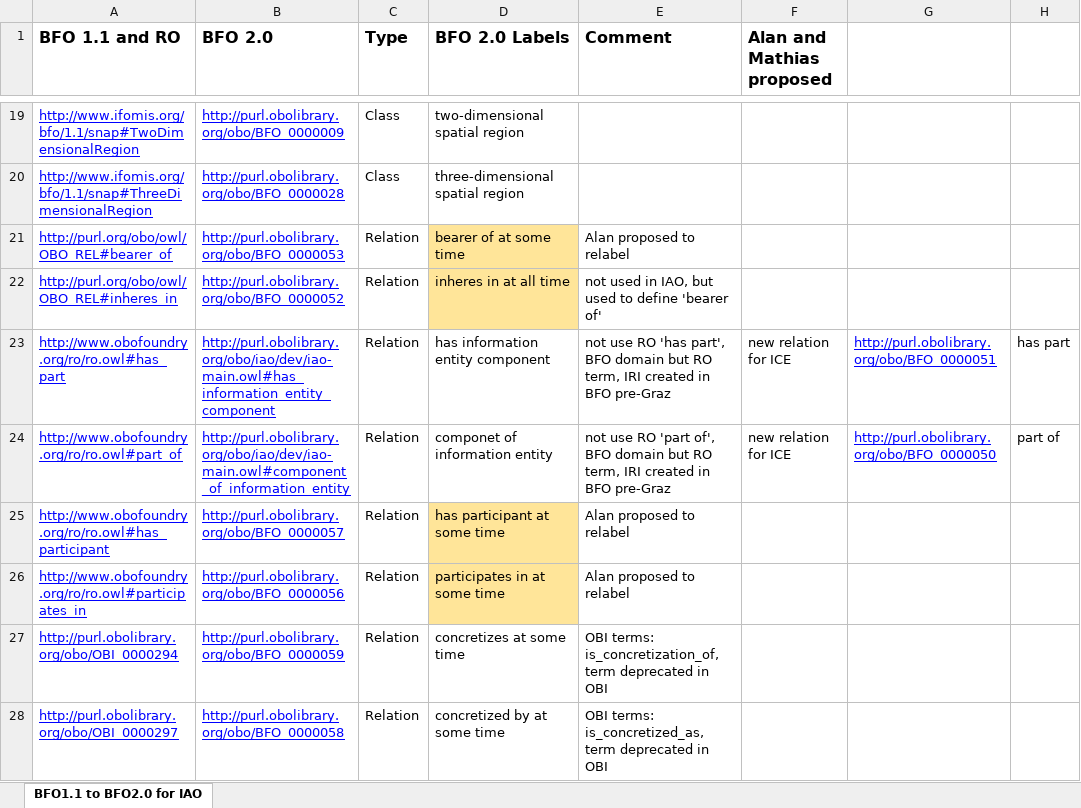
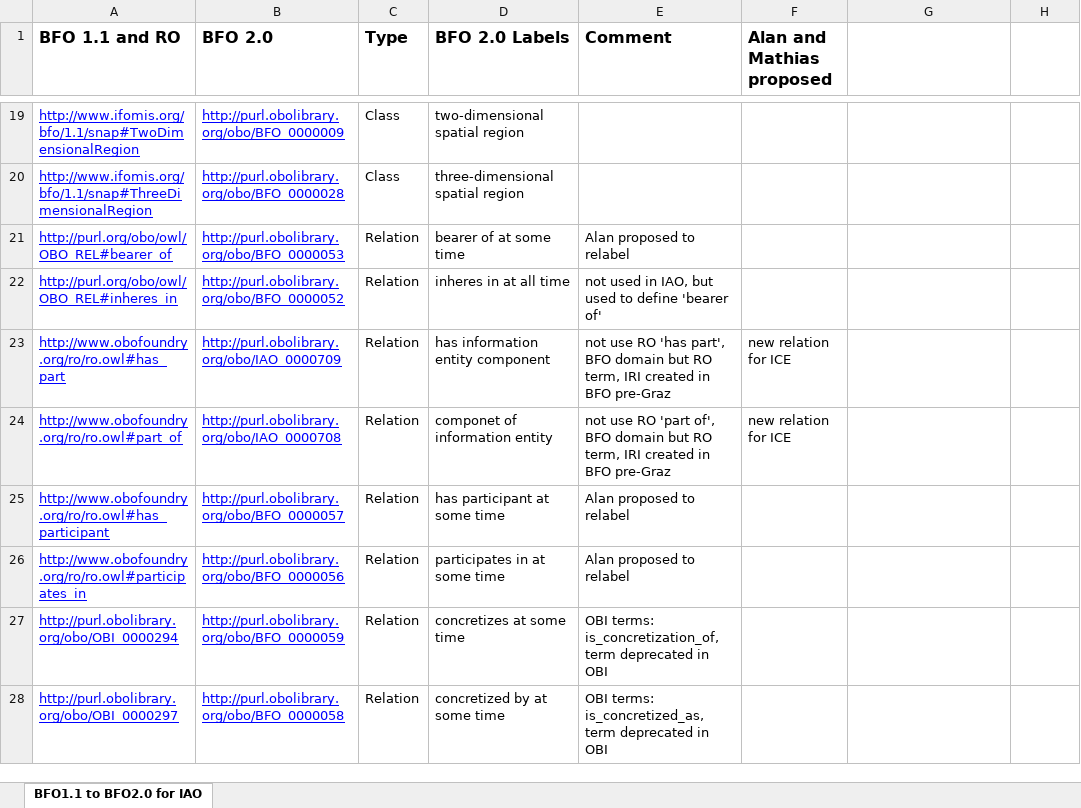
Before and after one commit to information-artifact-ontology/IAO, an Excel workbook: doc/termsMapping.xlsx, sheet BFO1.1 to BFO2.0 for IAO, drawn as a sheet; only a part is shown, gaps mark what is left out; values as stored, in another font and other column widths than the file's, no borders; the diff names each change by its address in the sheet, - before the commit and + after, or states it on an @@ line.

Commit message:
updated IRIs of two newly-added IAO relations

```diff
--- a/doc/termsMapping.xlsx (sheet BFO1.1 to BFO2.0 for IAO)
+++ b/doc/termsMapping.xlsx (sheet BFO1.1 to BFO2.0 for IAO)
-D21:D22 fill: #FFE599
+D21:D22 fill: none
-B23 (BFO 2.0): http://purl.obolibrary.org/obo/iao/dev/iao-main.owl#has_information_entity_component
+B23 (BFO 2.0): http://purl.obolibrary.org/obo/IAO_0000709
-G23: http://purl.obolibrary.org/obo/BFO_0000051
+G23: (empty)
-H23: has part
+H23: (empty)
-B24 (BFO 2.0): http://purl.obolibrary.org/obo/iao/dev/iao-main.owl#component_of_information_entity
+B24 (BFO 2.0): http://purl.obolibrary.org/obo/IAO_0000708
-G24: http://purl.obolibrary.org/obo/BFO_0000050
+G24: (empty)
-H24: part of
+H24: (empty)
-D25:D26 fill: #FFE599
+D25:D26 fill: none
```
